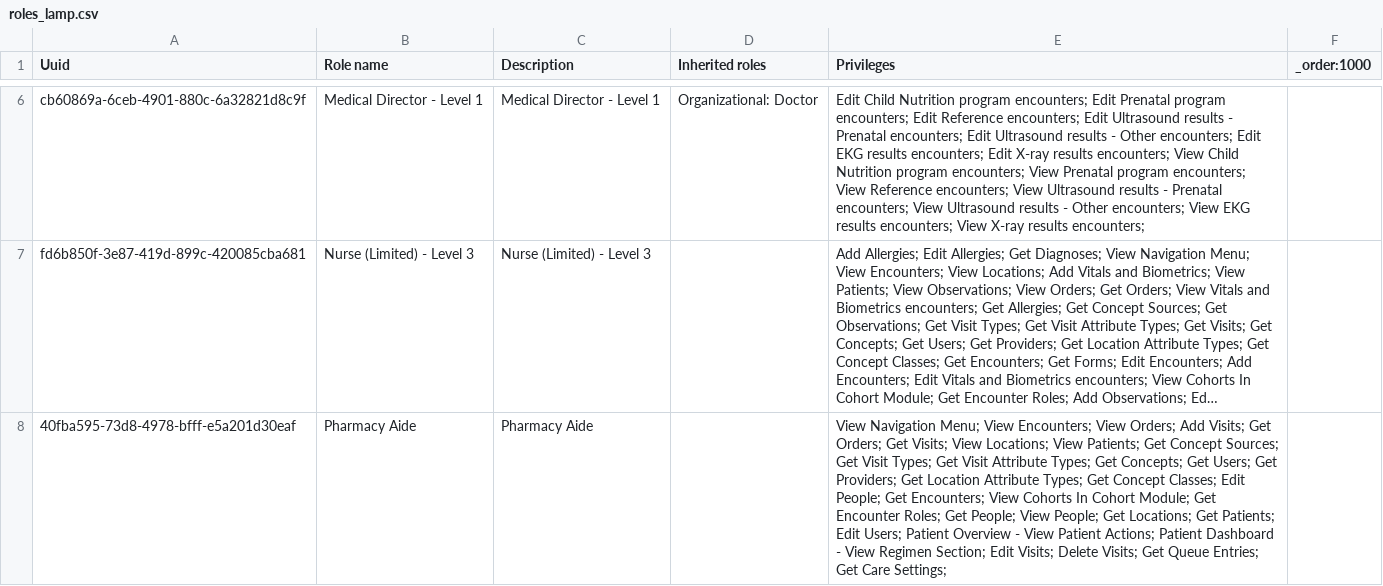
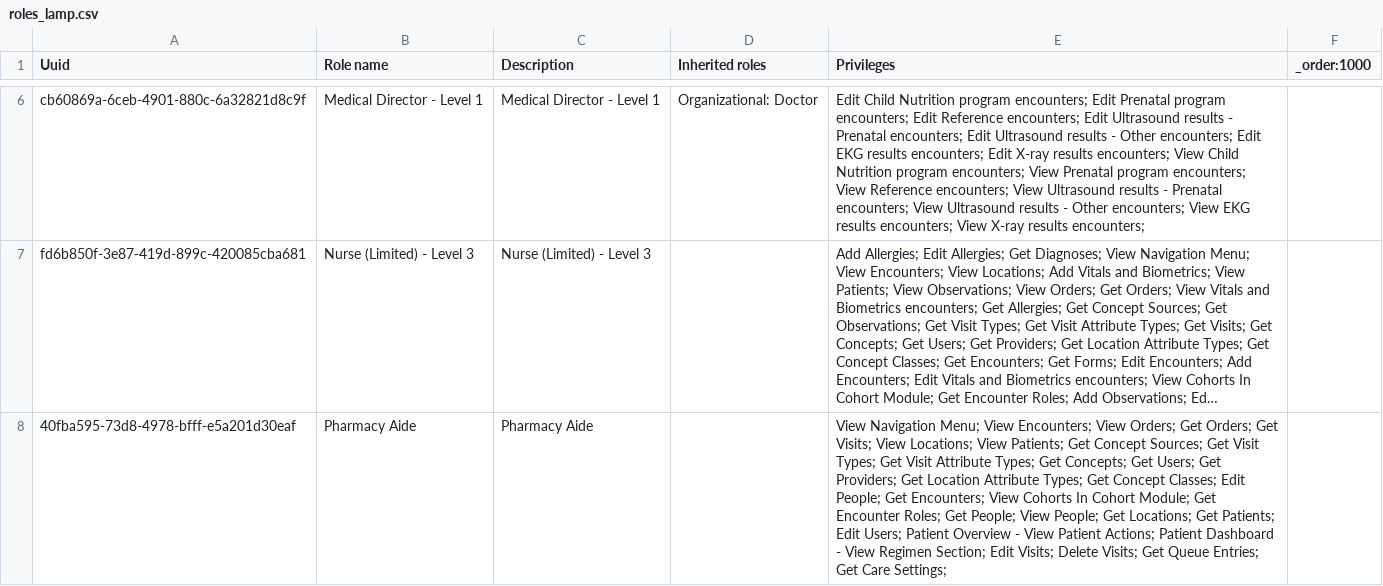
Before and after one commit to mekomsolutions/ozone-lamp, a CSV file: configs/openmrs/initializer_config/roles/roles_lamp.csv, drawn as a sheet; only a part is shown, gaps mark what is left out; long unchanged cells end in …; the diff covers the shown part only; the diff names each change by its address in the sheet, - before the commit and + after, or states it on an @@ line.

Commit message:
Update privileges for Pharmacy Aide and Community Health Worker roles

```diff
--- a/configs/openmrs/initializer_config/roles/roles_lamp.csv
+++ b/configs/openmrs/initializer_config/roles/roles_lamp.csv
-E8 (Privileges): …View Orders; Add Visits; Get Orders;…
+E8 (Privileges): …View Orders; Get Orders;…
```
Also changed, not shown: 2 edited cells elsewhere in this file.
